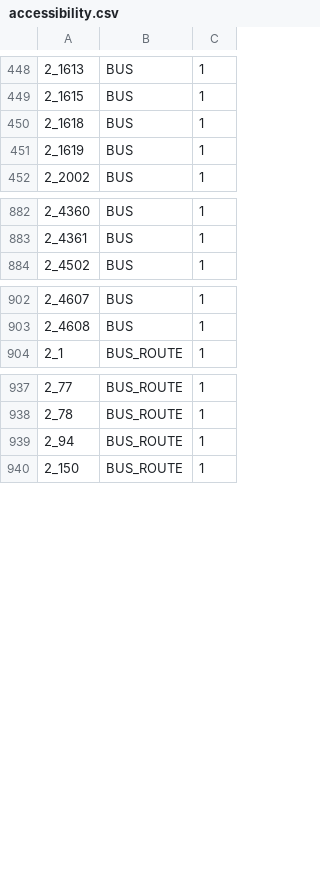
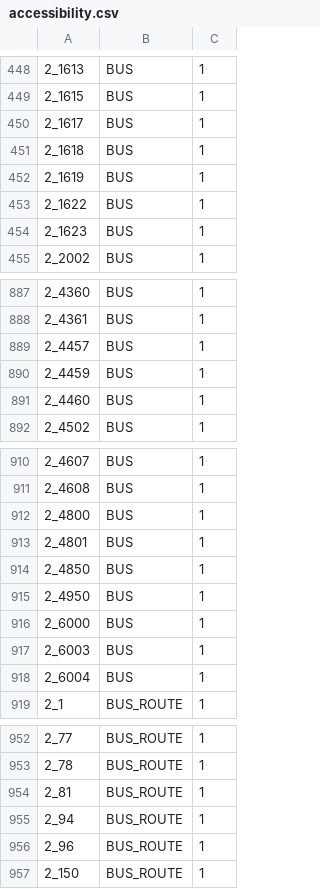
Before and after one commit to dudie/itinerennes-android, a CSV file: itinerennes/res/raw/accessibility.csv, drawn as a sheet; only a part is shown, gaps mark what is left out; the diff covers the shown part only; the diff names each change by its address in the sheet, - before the commit and + after, or states it on an @@ line.

```diff
--- a/itinerennes/res/raw/accessibility.csv
+++ b/itinerennes/res/raw/accessibility.csv
+row 450: 2_1617 | BUS | 1
+row 453: 2_1622 | BUS | 1
+row 454: 2_1623 | BUS | 1
+row 889: 2_4457 | BUS | 1
+row 890: 2_4459 | BUS | 1
+row 891: 2_4460 | BUS | 1
+row 912: 2_4800 | BUS | 1
+row 913: 2_4801 | BUS | 1
+row 914: 2_4850 | BUS | 1
+row 915: 2_4950 | BUS | 1
+row 916: 2_6000 | BUS | 1
+row 917: 2_6003 | BUS | 1
+row 918: 2_6004 | BUS | 1
+row 954: 2_81 | BUS_ROUTE | 1
+row 956: 2_96 | BUS_ROUTE | 1
```
Also changed, not shown: 3 added rows, 1 removed row and 1 edited cell elsewhere in this file, itinerennes/res/raw/routes_stops.csv, 1 other file.
